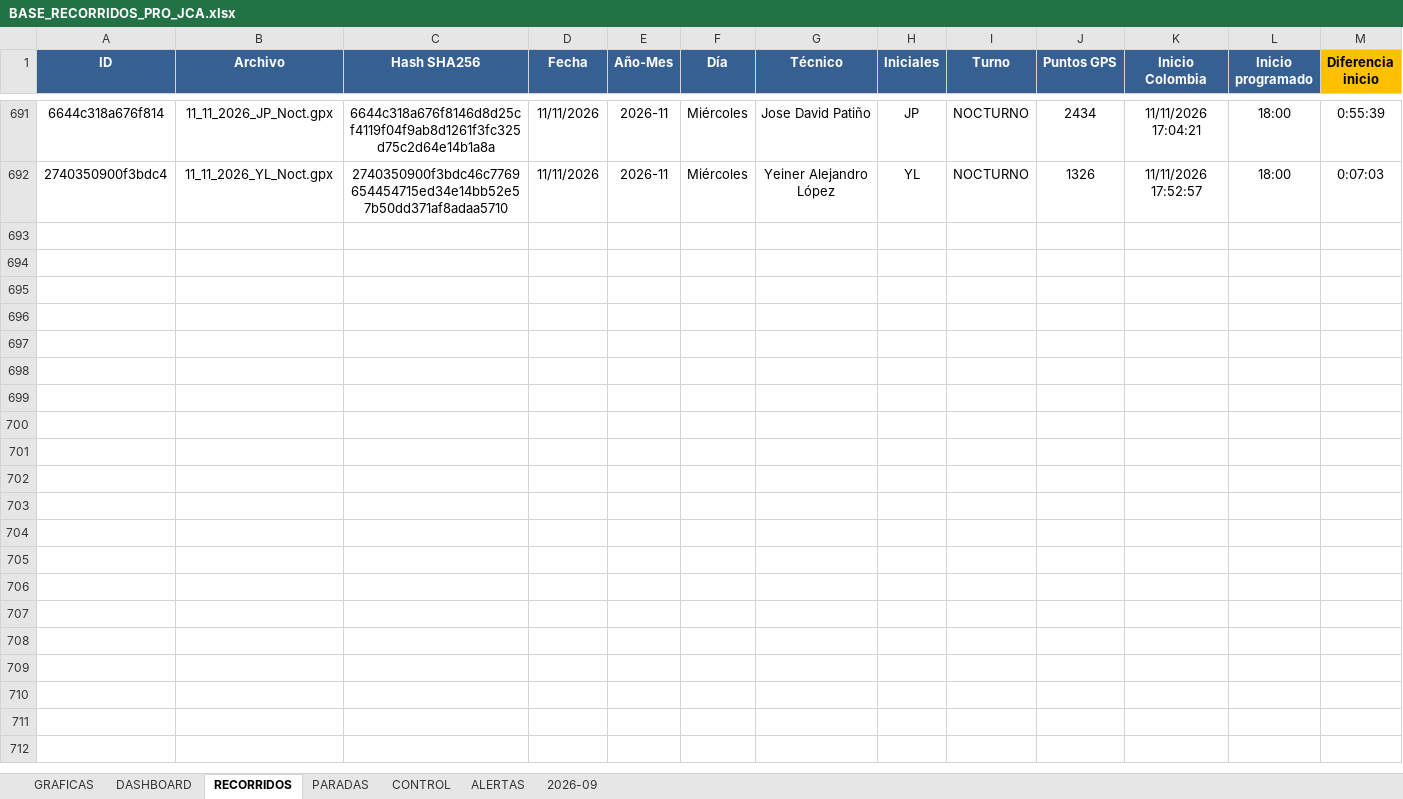
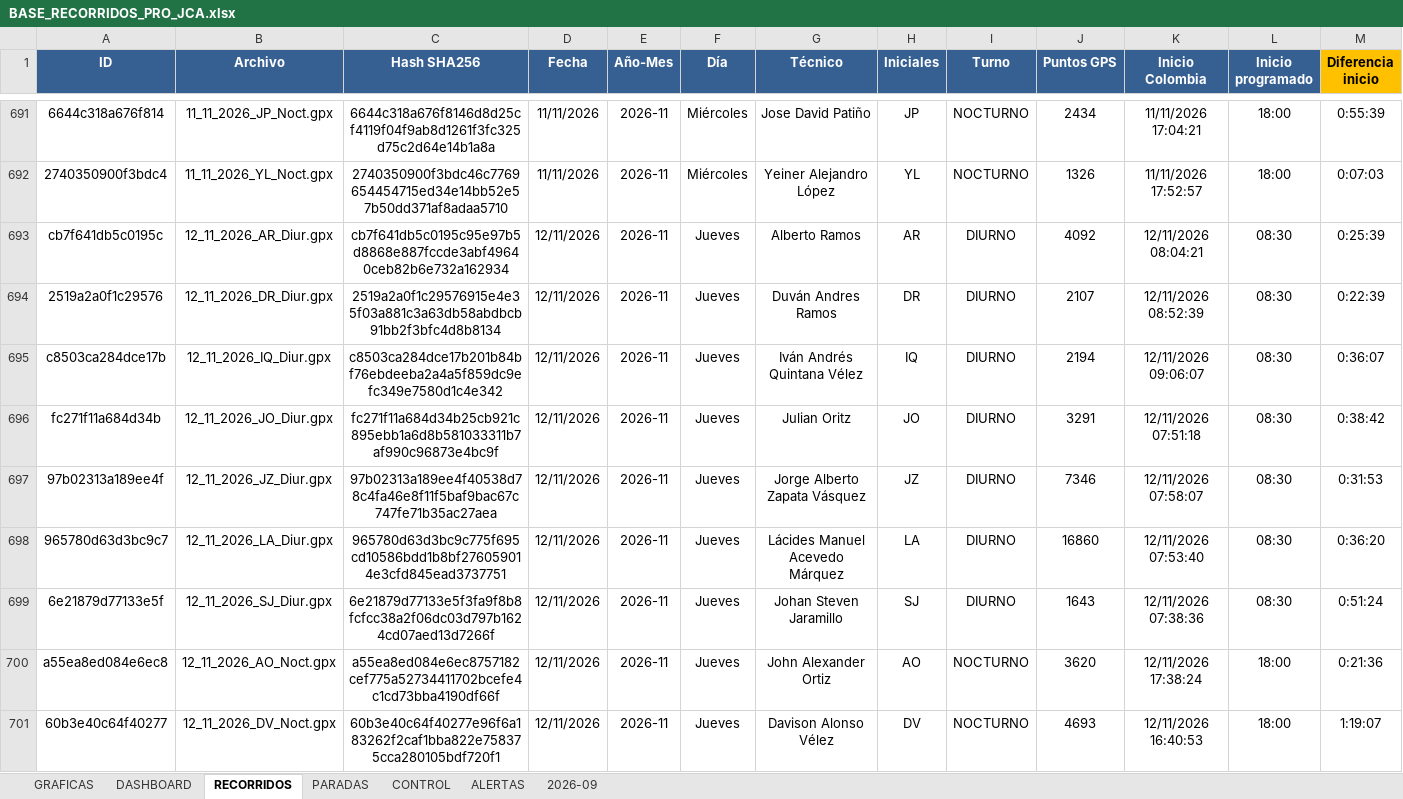
Before and after one commit to juanvelnec-interventoria/SISTEMA-PRO-V2-6-7-WEB, an Excel workbook: BASE_RECORRIDOS_PRO_JCA.xlsx, sheet RECORRIDOS, drawn as a sheet; only a part is shown, gaps mark what is left out; values as stored, in another font and other column widths than the file's, no borders; conditional formats and table styles not drawn; rows hold the shown columns only; the diff covers the shown part only; the diff names each change by its address in the sheet, - before the commit and + after, or states it on an @@ line.

Commit message:
Actualizacion SISTEMA PRO NOV2026 - tablero local + mapas

```diff
--- a/BASE_RECORRIDOS_PRO_JCA.xlsx (sheet RECORRIDOS)
+++ b/BASE_RECORRIDOS_PRO_JCA.xlsx (sheet RECORRIDOS)
+row 693: cb7f641db5c0195c | 12_11_2026_AR_Diur.gpx | cb7f641db5c0195c95e97b5d8868e887fccde3abf49640ceb82b6e732a162934 | 12/11/2026 | 2026-11 | Jueves | Alberto Ramos | AR | DIURNO | 4092 | 12/11/2026 08:04:21 | 08:30 | 0:25:39
+row 694: 2519a2a0f1c29576 | 12_11_2026_DR_Diur.gpx | 2519a2a0f1c29576915e4e35f03a881c3a63db58abdbcb91bb2f3bfc4d8b8134 | 12/11/2026 | 2026-11 | Jueves | Duván Andres Ramos | DR | DIURNO | 2107 | 12/11/2026 08:52:39 | 08:30 | 0:22:39
+row 695: c8503ca284dce17b | 12_11_2026_IQ_Diur.gpx | c8503ca284dce17b201b84bf76ebdeeba2a4a5f859dc9efc349e7580d1c4e342 | 12/11/2026 | 2026-11 | Jueves | Iván Andrés Quintana Vélez | IQ | DIURNO | 2194 | 12/11/2026 09:06:07 | 08:30 | 0:36:07
+row 696: fc271f11a684d34b | 12_11_2026_JO_Diur.gpx | fc271f11a684d34b25cb921c895ebb1a6d8b581033311b7af990c96873e4bc9f | 12/11/2026 | 2026-11 | Jueves | Julian Oritz | JO | DIURNO | 3291 | 12/11/2026 07:51:18 | 08:30 | 0:38:42
+row 697: 97b02313a189ee4f | 12_11_2026_JZ_Diur.gpx | 97b02313a189ee4f40538d78c4fa46e8f11f5baf9bac67c747fe71b35ac27aea | 12/11/2026 | 2026-11 | Jueves | Jorge Alberto Zapata Vásquez | JZ | DIURNO | 7346 | 12/11/2026 07:58:07 | 08:30 | 0:31:53
+row 698: 965780d63d3bc9c7 | 12_11_2026_LA_Diur.gpx | 965780d63d3bc9c775f695cd10586bdd1b8bf276059014e3cfd845ead3737751 | 12/11/2026 | 2026-11 | Jueves | Lácides Manuel Acevedo Márquez | LA | DIURNO | 16860 | 12/11/2026 07:53:40 | 08:30 | 0:36:20
+row 699: 6e21879d77133e5f | 12_11_2026_SJ_Diur.gpx | 6e21879d77133e5f3fa9f8b8fcfcc38a2f06dc03d797b1624cd07aed13d7266f | 12/11/2026 | 2026-11 | Jueves | Johan Steven Jaramillo | SJ | DIURNO | 1643 | 12/11/2026 07:38:36 | 08:30 | 0:51:24
+row 700: a55ea8ed084e6ec8 | 12_11_2026_AO_Noct.gpx | a55ea8ed084e6ec8757182cef775a52734411702bcefe4c1cd73bba4190df66f | 12/11/2026 | 2026-11 | Jueves | John Alexander Ortiz | AO | NOCTURNO | 3620 | 12/11/2026 17:38:24 | 18:00 | 0:21:36
+row 701: 60b3e40c64f40277 | 12_11_2026_DV_Noct.gpx | 60b3e40c64f40277e96f6a183262f2caf1bba822e758375cca280105bdf720f1 | 12/11/2026 | 2026-11 | Jueves | Davison Alonso Vélez | DV | NOCTURNO | 4693 | 12/11/2026 16:40:53 | 18:00 | 1:19:07
```
Also changed, not shown: 19 added rows and 7 edited cells elsewhere in this sheet, 6 other files.
